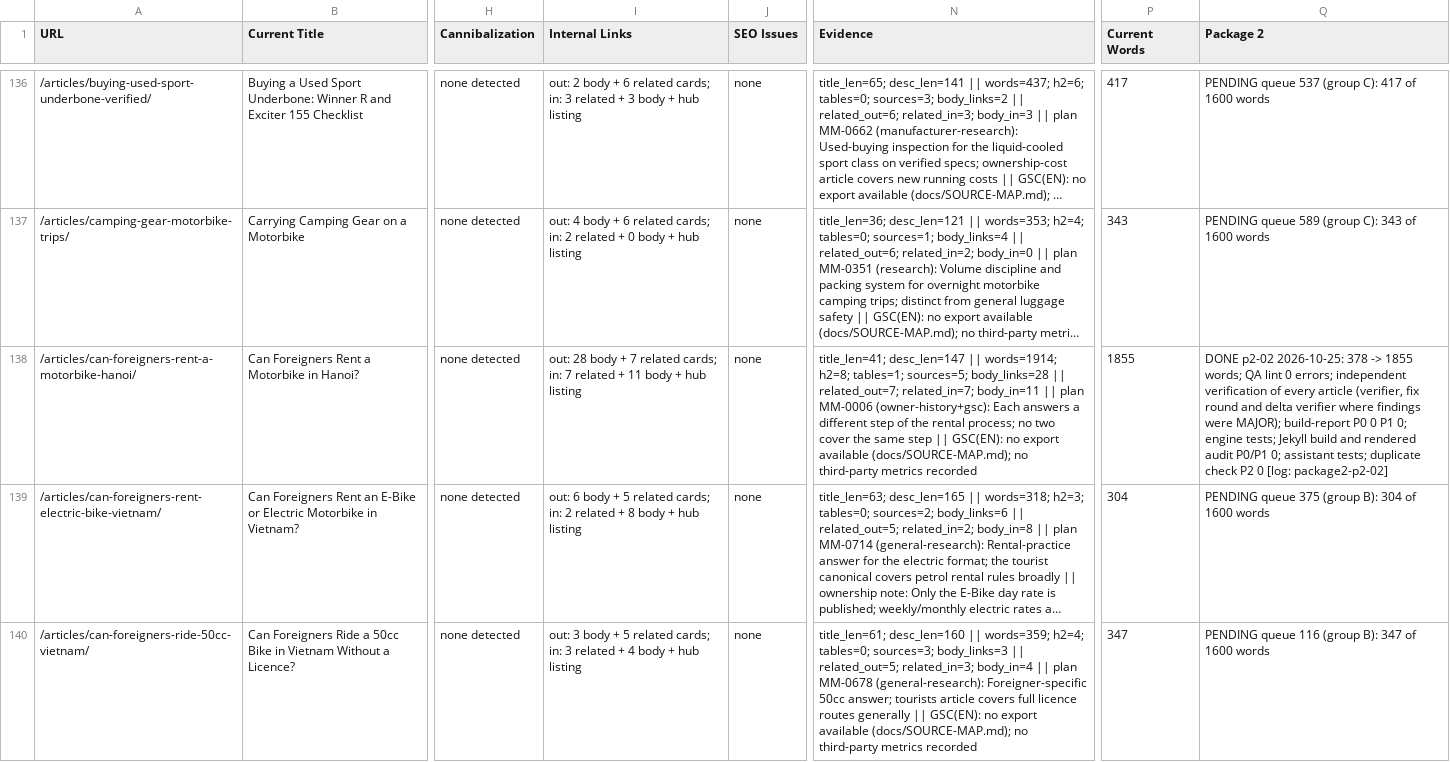
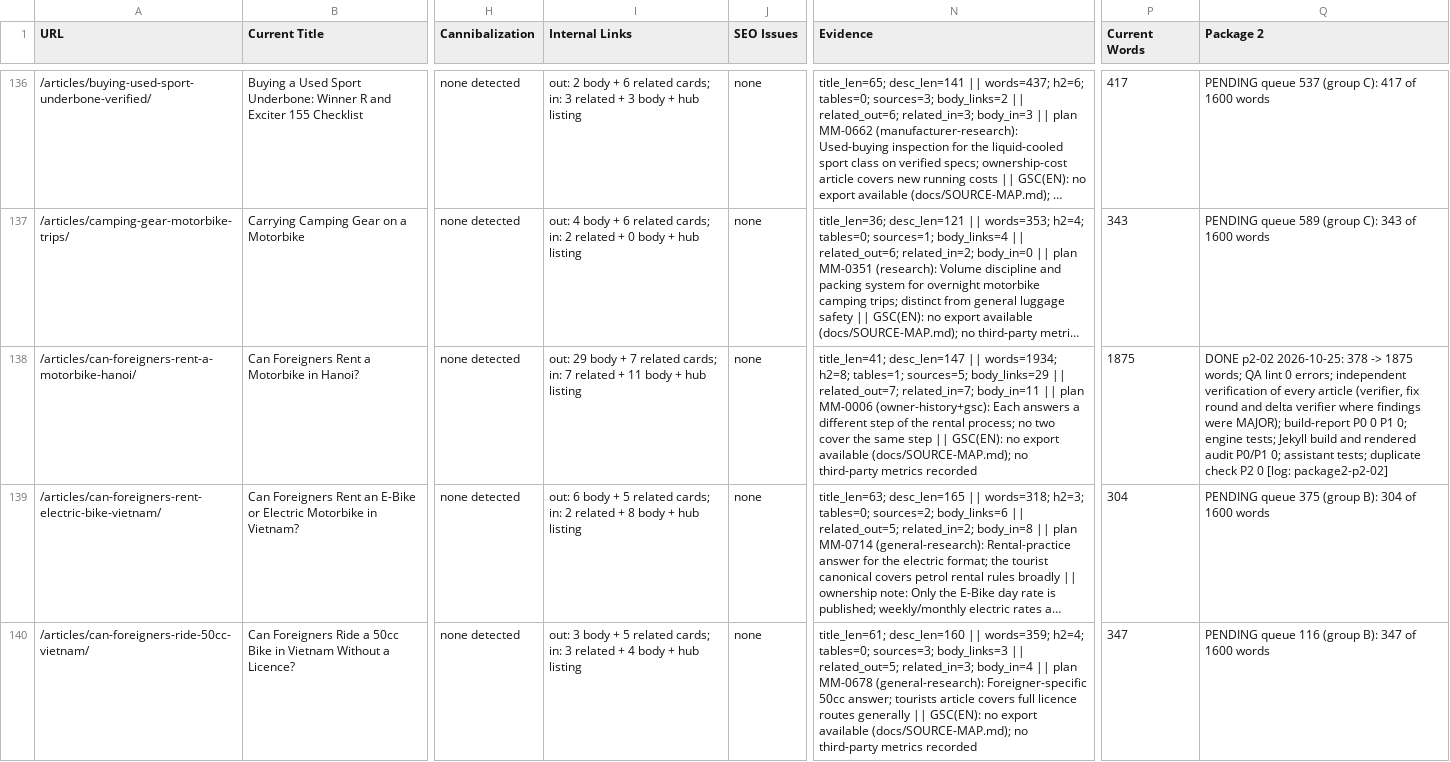
Before and after one commit to thuexemayhanoi/english, a CSV file: docs/seo/english-seo-master-matrix.csv, drawn as a sheet; only a part is shown, gaps mark what is left out; long unchanged cells end in …; the diff covers the shown part only; the diff names each change by its address in the sheet, - before the commit and + after, or states it on an @@ line.

```diff
--- a/docs/seo/english-seo-master-matrix.csv
+++ b/docs/seo/english-seo-master-matrix.csv
-I138 (Internal Links): out: 28 body +…
+I138 (Internal Links): out: 29 body +…
-N138 (Evidence): …desc_len=147 || words=1914; h2=8; tables=1; sources=5; body_links=28 || related_out=7;…
+N138 (Evidence): …desc_len=147 || words=1934; h2=8; tables=1; sources=5; body_links=29 || related_out=7;…
-P138 (Current Words): 1855
+P138 (Current Words): 1875
-Q138 (Package 2): …378 -> 1855 words; QA…
+Q138 (Package 2): …378 -> 1875 words; QA…
```
Also changed, not shown: 5 edited cells elsewhere in this file, 7 other files.
